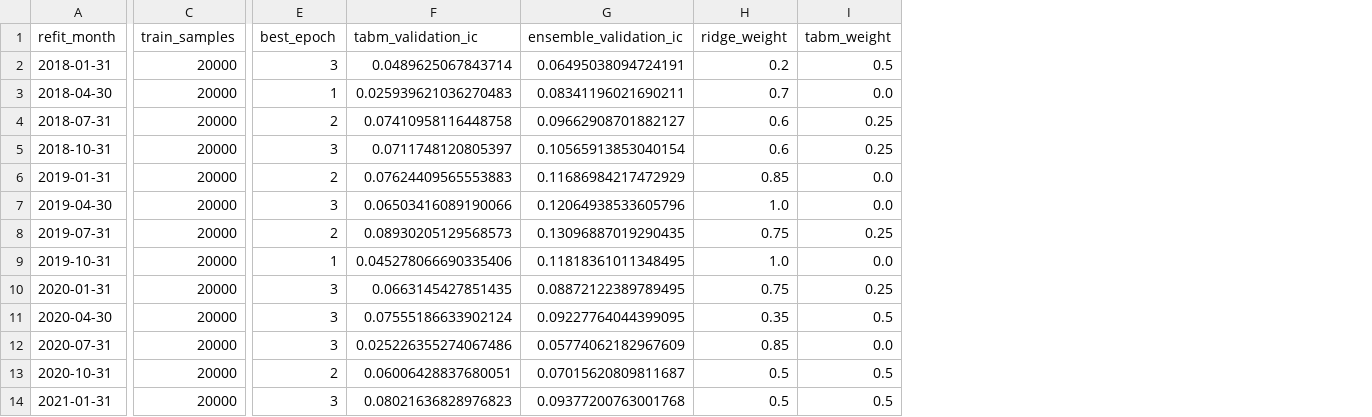
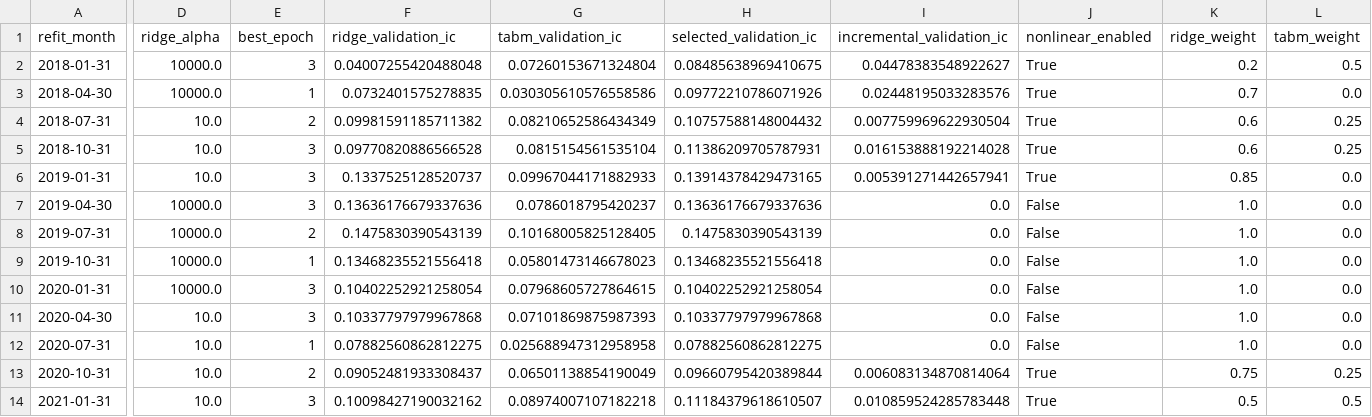
Before and after one commit to Shirllll/a-share-quant-research, a CSV file: output/advanced_model_log.csv, drawn as a sheet; only a part is shown, gaps mark what is left out; removed rows and columns are numbered as before the commit, all else as after; the diff covers the shown part only; the diff names each change by its address in the sheet, - before the commit and + after, or states it on an @@ line.

```diff
--- a/output/advanced_model_log.csv
+++ b/output/advanced_model_log.csv
-column C (train_samples), rows 2-14: all 20000
+column D (ridge_alpha), rows 2-14: 10000.0 | 10000.0 | 10.0 | 10.0 | 10.0 | 10000.0 | 10000.0 | 10000.0 | 10000.0 | 10.0 | 10.0 | 10.0 | 10.0
+column F (ridge_validation_ic), rows 2-14: 0.04007255420488048 | 0.0732401575278835 | 0.09981591185711382 | 0.09770820886566528 | 0.1337525128520737 | 0.13636176679337636 | 0.1475830390543139 | 0.13468235521556418 | 0.10402252921258054 | 0.10337797979967868 | 0.07882560862812275 | 0.09052481933308437 | 0.10098427190032162
-column G (ensemble_validation_ic), rows 2-14: 0.06495038094724191 | 0.08341196021690211 | 0.09662908701882127 | 0.10565913853040154 | 0.11686984217472929 | 0.12064938533605796 | 0.13096887019290435 | 0.11818361011348495 | 0.08872122389789495 | 0.09227764044399095 | 0.05774062182967609 | 0.07015620809811687 | 0.09377200763001768
+column H (selected_validation_ic), rows 2-14: 0.08485638969410675 | 0.09772210786071926 | 0.10757588148004432 | 0.11386209705787931 | 0.13914378429473165 | 0.13636176679337636 | 0.1475830390543139 | 0.13468235521556418 | 0.10402252921258054 | 0.10337797979967868 | 0.07882560862812275 | 0.09660795420389844 | 0.11184379618610507
+column I (incremental_validation_ic), rows 2-14: 0.04478383548922627 | 0.02448195033283576 | 0.007759969622930504 | 0.016153888192214028 | 0.005391271442657941 | 0.0 | 0.0 | 0.0 | 0.0 | 0.0 | 0.0 | 0.006083134870814064 | 0.010859524285783448
+column J (nonlinear_enabled), rows 2-14: True | True | True | True | True | False | False | False | False | False | False | True | True
-G2 (tabm_validation_ic): 0.0489625067843714
+G2 (tabm_validation_ic): 0.07260153671324804
-G3 (tabm_validation_ic): 0.025939621036270483
+G3 (tabm_validation_ic): 0.030305610576558586
-G4 (tabm_validation_ic): 0.07410958116448758
+G4 (tabm_validation_ic): 0.08210652586434349
-G5 (tabm_validation_ic): 0.0711748120805397
+G5 (tabm_validation_ic): 0.0815154561535104
-E6 (best_epoch): 2
+E6 (best_epoch): 3
-G6 (tabm_validation_ic): 0.07624409565553883
+G6 (tabm_validation_ic): 0.09967044171882933
-G7 (tabm_validation_ic): 0.06503416089190066
+G7 (tabm_validation_ic): 0.0786018795420237
-G8 (tabm_validation_ic): 0.08930205129568573
+G8 (tabm_validation_ic): 0.10168005825128405
-K8 (ridge_weight): 0.75
+K8 (ridge_weight): 1.0
-L8 (tabm_weight): 0.25
+L8 (tabm_weight): 0.0
-G9 (tabm_validation_ic): 0.045278066690335406
+G9 (tabm_validation_ic): 0.05801473146678023
-G10 (tabm_validation_ic): 0.0663145427851435
+G10 (tabm_validation_ic): 0.07968605727864615
-K10 (ridge_weight): 0.75
+K10 (ridge_weight): 1.0
-L10 (tabm_weight): 0.25
+L10 (tabm_weight): 0.0
-G11 (tabm_validation_ic): 0.07555186633902124
+G11 (tabm_validation_ic): 0.07101869875987393
-K11 (ridge_weight): 0.35
+K11 (ridge_weight): 1.0
-L11 (tabm_weight): 0.5
+L11 (tabm_weight): 0.0
-E12 (best_epoch): 3
+E12 (best_epoch): 1
-G12 (tabm_validation_ic): 0.025226355274067486
+G12 (tabm_validation_ic): 0.025688947312958958
-K12 (ridge_weight): 0.85
+K12 (ridge_weight): 1.0
-G13 (tabm_validation_ic): 0.06006428837680051
+G13 (tabm_validation_ic): 0.06501138854190049
-K13 (ridge_weight): 0.5
+K13 (ridge_weight): 0.75
-L13 (tabm_weight): 0.5
+L13 (tabm_weight): 0.25
-G14 (tabm_validation_ic): 0.08021636828976823
+G14 (tabm_validation_ic): 0.08974007107182218
```
Also changed, not shown: 54 edited cells elsewhere in this file, output/advanced_backtest.csv, output/advanced_bootstrap.csv, 16 other files.
